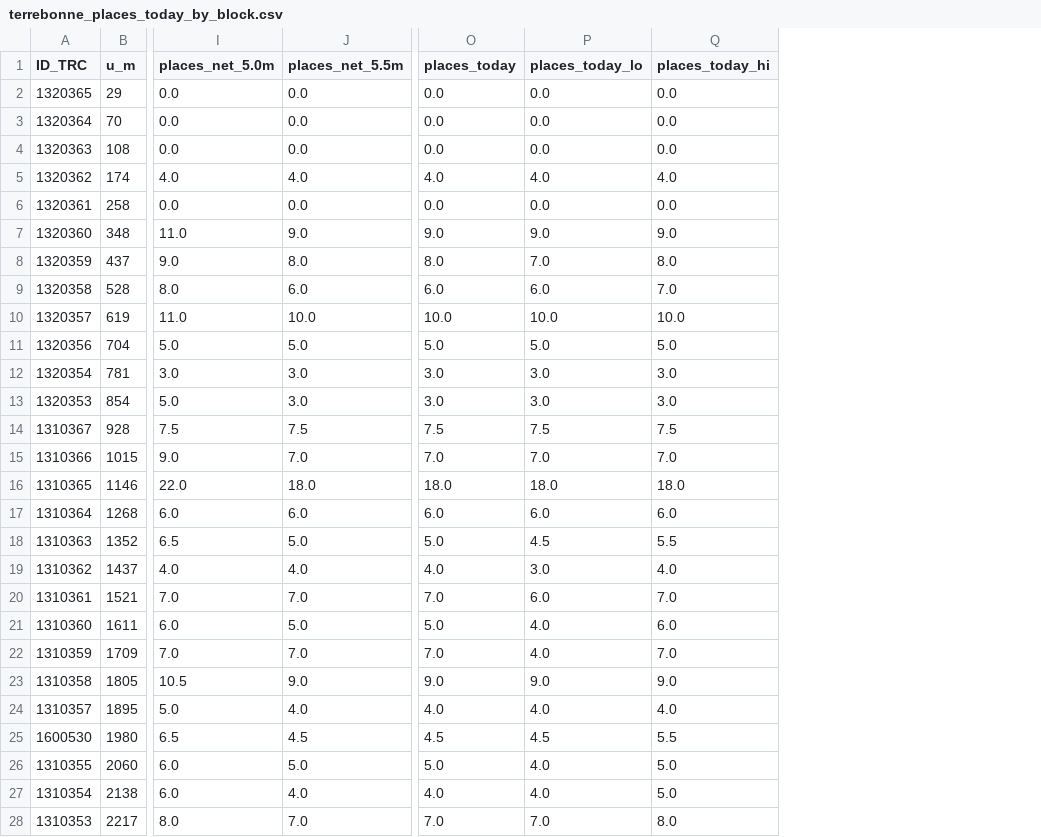
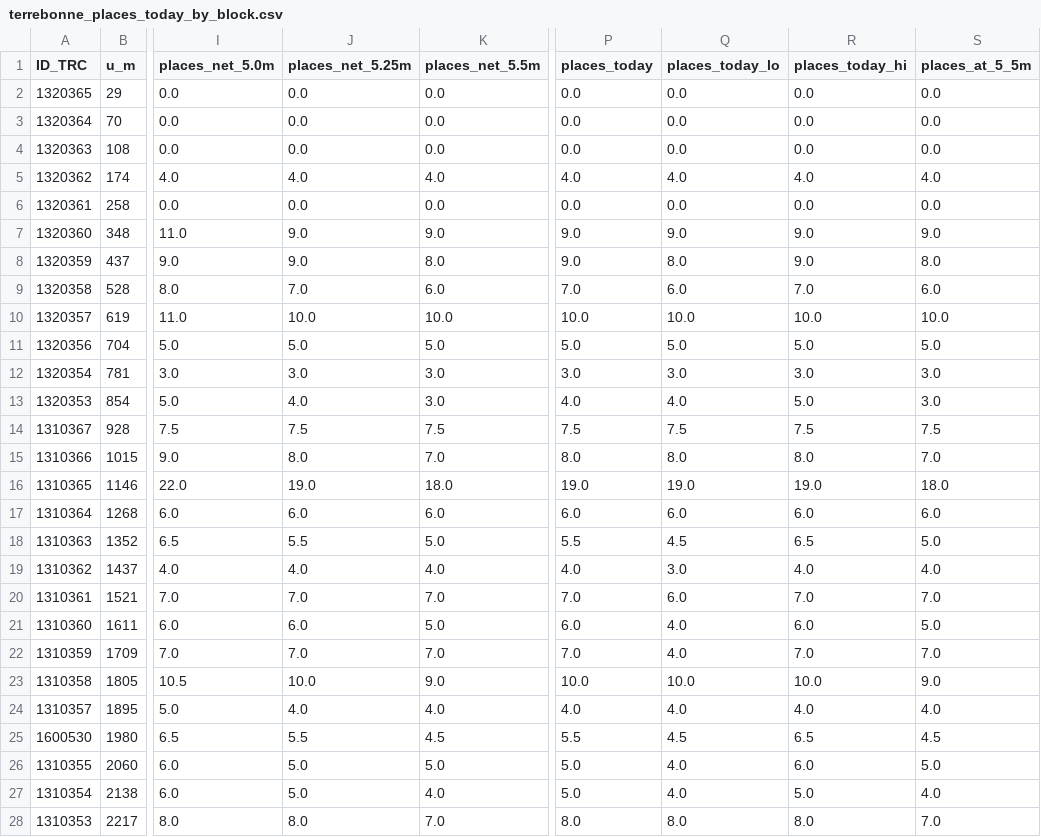
Before and after one commit to OpenMobilityData/Terrebonne-open-sources, a CSV file: 2026-terrebonne-corridor-vehicles-and-curb/derived/tables/terrebonne_places_today_by_block.csv, drawn as a sheet; only a part is shown, gaps mark what is left out; addresses are those after the commit; the diff covers the shown part only; the diff names each change by its address in the sheet, - before the commit and + after, or states it on an @@ line.

```diff
--- a/2026-terrebonne-corridor-vehicles-and-curb/derived/tables/terrebonne_places_today_by_block.csv
+++ b/2026-terrebonne-corridor-vehicles-and-curb/derived/tables/terrebonne_places_today_by_block.csv
+column J (places_net_5.25m), rows 2-28: 0.0 | 0.0 | 0.0 | 4.0 | 0.0 | 9.0 | 9.0 | 7.0 | 10.0 | 5.0 | 3.0 | 4.0 | 7.5 | 8.0 | 19.0 | 6.0 | 5.5 | 4.0 | 7.0 | 6.0 | 7.0 | 10.0 | 4.0 | 5.5 | 5.0 | 5.0 | 8.0
+column S (places_at_5_5m), rows 2-28: 0.0 | 0.0 | 0.0 | 4.0 | 0.0 | 9.0 | 8.0 | 6.0 | 10.0 | 5.0 | 3.0 | 3.0 | 7.5 | 7.0 | 18.0 | 6.0 | 5.0 | 4.0 | 7.0 | 5.0 | 7.0 | 9.0 | 4.0 | 4.5 | 5.0 | 4.0 | 7.0
-P8 (places_today): 8.0
+P8 (places_today): 9.0
-Q8 (places_today_lo): 7.0
+Q8 (places_today_lo): 8.0
-R8 (places_today_hi): 8.0
+R8 (places_today_hi): 9.0
-P9 (places_today): 6.0
+P9 (places_today): 7.0
-P13 (places_today): 3.0
+P13 (places_today): 4.0
-Q13 (places_today_lo): 3.0
+Q13 (places_today_lo): 4.0
-R13 (places_today_hi): 3.0
+R13 (places_today_hi): 5.0
-P15 (places_today): 7.0
+P15 (places_today): 8.0
-Q15 (places_today_lo): 7.0
+Q15 (places_today_lo): 8.0
-R15 (places_today_hi): 7.0
+R15 (places_today_hi): 8.0
-P16 (places_today): 18.0
+P16 (places_today): 19.0
-Q16 (places_today_lo): 18.0
+Q16 (places_today_lo): 19.0
-R16 (places_today_hi): 18.0
+R16 (places_today_hi): 19.0
-P18 (places_today): 5.0
+P18 (places_today): 5.5
-R18 (places_today_hi): 5.5
+R18 (places_today_hi): 6.5
-P21 (places_today): 5.0
+P21 (places_today): 6.0
-P23 (places_today): 9.0
+P23 (places_today): 10.0
-Q23 (places_today_lo): 9.0
+Q23 (places_today_lo): 10.0
-R23 (places_today_hi): 9.0
+R23 (places_today_hi): 10.0
-P25 (places_today): 4.5
+P25 (places_today): 5.5
-R25 (places_today_hi): 5.5
+R25 (places_today_hi): 6.5
-R26 (places_today_hi): 5.0
+R26 (places_today_hi): 6.0
-P27 (places_today): 4.0
+P27 (places_today): 5.0
-P28 (places_today): 7.0
+P28 (places_today): 8.0
-Q28 (places_today_lo): 7.0
+Q28 (places_today_lo): 8.0
```
Also changed, not shown: 1 edited cell elsewhere in this file, 2026-evidence-graph/nodes.csv, 2026-terrebonne-corridor-vehicles-and-curb/derived/tables/offstreet_terrebonne_by_sector.csv, 24 other files.
